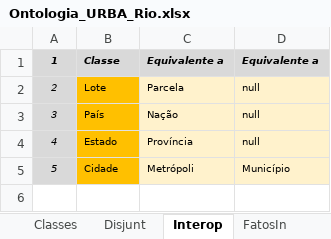
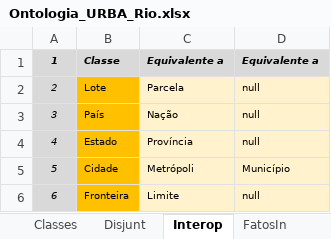
Before and after one commit to JLMenegotto/OntologiaBIM, an Excel workbook: Versão5/URBA/Ontologia_URBA_Rio.xlsx, sheet Interop, drawn as a sheet; values as stored, in another font and other column widths than the file's, no borders; the diff names each change by its address in the sheet, - before the commit and + after, or states it on an @@ line.

```diff
--- a/Versão5/URBA/Ontologia_URBA_Rio.xlsx (sheet Interop)
+++ b/Versão5/URBA/Ontologia_URBA_Rio.xlsx (sheet Interop)
+row 6: 6 | Fronteira | Limite | null
```
Also changed, not shown: sheet FatosIn, sheet Classes, sheet Projeto, 1 other file.
